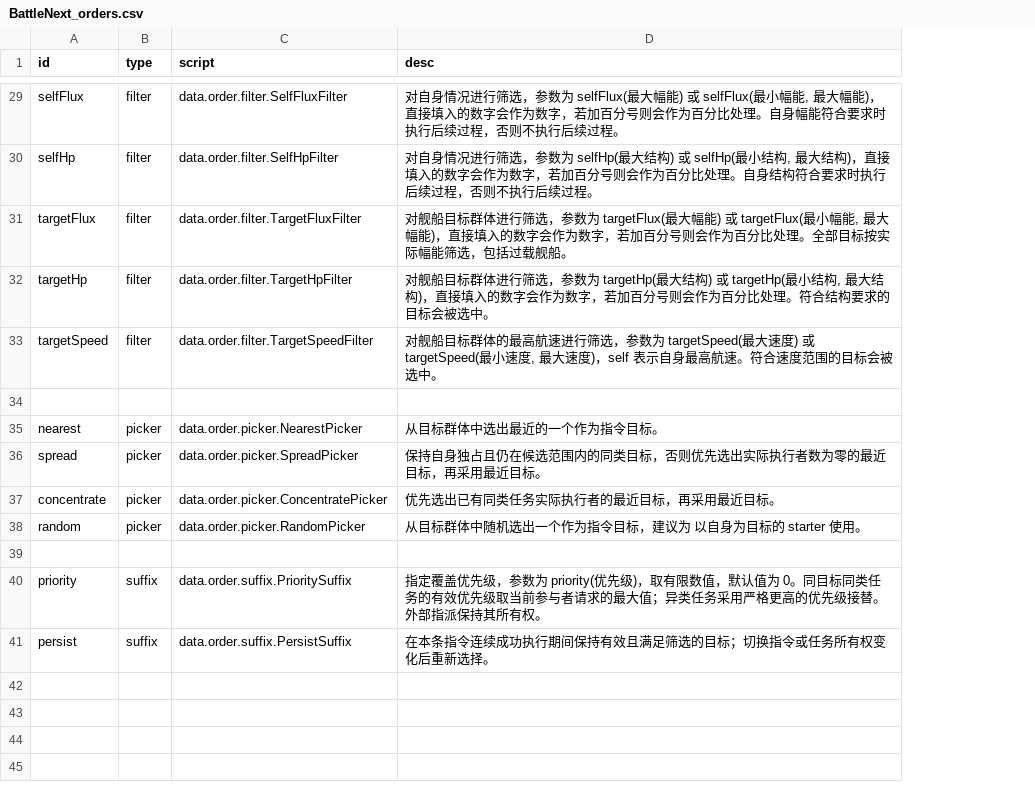
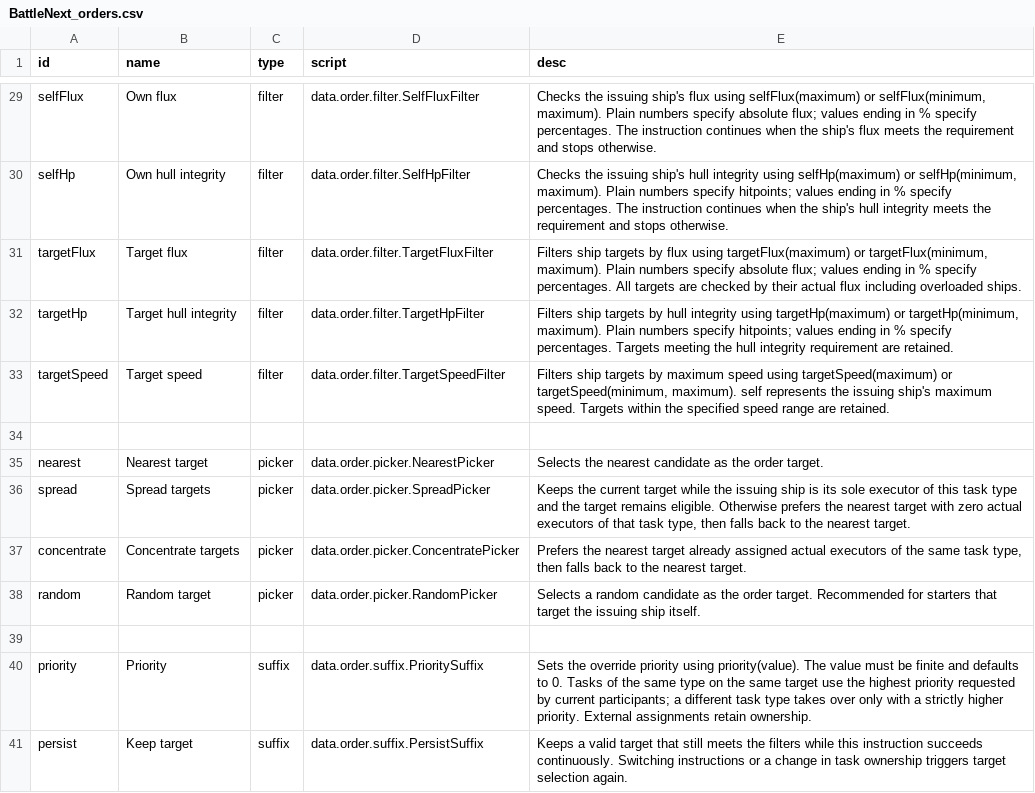
Before and after one commit to 1847905557/StarsectorBattleNext, a CSV file: data/config/BattleNext_orders.csv, drawn as a sheet; only a part is shown, gaps mark what is left out; addresses are those after the commit; the diff covers the shown part only; the diff names each change by its address in the sheet, - before the commit and + after, or states it on an @@ line.

```diff
--- a/data/config/BattleNext_orders.csv
+++ b/data/config/BattleNext_orders.csv
+column B (name), rows 29-41: Own flux | Own hull integrity | Target flux | Target hull integrity | Target speed |  | Nearest target | Spread targets | Concentrate targets | Random target |  | Priority | Keep target
-E29 (desc): 对自身情况进行筛选，参数为 selfFlux(最大幅能) 或 selfFlux(最小幅能, 最大幅能)，直接填入的数字会作为数字，若加百分号则会作为百分比处理。自身幅能符合要求时执行后续过程，否则不执行后续过程。
+E29 (desc): Checks the issuing ship's flux using selfFlux(maximum) or selfFlux(minimum, maximum). Plain numbers specify absolute flux; values ending in % specify percentages. The instruction continues when the ship's flux meets the requirement and stops otherwise.
-E30 (desc): 对自身情况进行筛选，参数为 selfHp(最大结构) 或 selfHp(最小结构, 最大结构)，直接填入的数字会作为数字，若加百分号则会作为百分比处理。自身结构符合要求时执行后续过程，否则不执行后续过程。
+E30 (desc): Checks the issuing ship's hull integrity using selfHp(maximum) or selfHp(minimum, maximum). Plain numbers specify hitpoints; values ending in % specify percentages. The instruction continues when the ship's hull integrity meets the requirement and stops otherwise.
-E31 (desc): 对舰船目标群体进行筛选，参数为 targetFlux(最大幅能) 或 targetFlux(最小幅能, 最大幅能)，直接填入的数字会作为数字，若加百分号则会作为百分比处理。全部目标按实际幅能筛选，包括过载舰船。
+E31 (desc): Filters ship targets by flux using targetFlux(maximum) or targetFlux(minimum, maximum). Plain numbers specify absolute flux; values ending in % specify percentages. All targets are checked by their actual flux including overloaded ships.
-E32 (desc): 对舰船目标群体进行筛选，参数为 targetHp(最大结构) 或 targetHp(最小结构, 最大结构)，直接填入的数字会作为数字，若加百分号则会作为百分比处理。符合结构要求的目标会被选中。
+E32 (desc): Filters ship targets by hull integrity using targetHp(maximum) or targetHp(minimum, maximum). Plain numbers specify hitpoints; values ending in % specify percentages. Targets meeting the hull integrity requirement are retained.
-E33 (desc): 对舰船目标群体的最高航速进行筛选，参数为 targetSpeed(最大速度) 或 targetSpeed(最小速度, 最大速度)，self 表示自身最高航速。符合速度范围的目标会被选中。
+E33 (desc): Filters ship targets by maximum speed using targetSpeed(maximum) or targetSpeed(minimum, maximum). self represents the issuing ship's maximum speed. Targets within the specified speed range are retained.
-E35 (desc): 从目标群体中选出最近的一个作为指令目标。
+E35 (desc): Selects the nearest candidate as the order target.
-E36 (desc): 保持自身独占且仍在候选范围内的同类目标，否则优先选出实际执行者数为零的最近目标，再采用最近目标。
+E36 (desc): Keeps the current target while the issuing ship is its sole executor of this task type and the target remains eligible. Otherwise prefers the nearest target with zero actual executors of that task type, then falls back to the nearest target.
-E37 (desc): 优先选出已有同类任务实际执行者的最近目标，再采用最近目标。
+E37 (desc): Prefers the nearest target already assigned actual executors of the same task type, then falls back to the nearest target.
-E38 (desc): 从目标群体中随机选出一个作为指令目标，建议为 以自身为目标的 starter 使用。
+E38 (desc): Selects a random candidate as the order target. Recommended for starters that target the issuing ship itself.
-E40 (desc): 指定覆盖优先级，参数为 priority(优先级)，取有限数值，默认值为 0。同目标同类任务的有效优先级取当前参与者请求的最大值；异类任务采用严格更高的优先级接替。外部指派保持其所有权。
+E40 (desc): Sets the override priority using priority(value). The value must be finite and defaults to 0. Tasks of the same type on the same target use the highest priority requested by current participants; a different task type takes over only with a strictly higher priority. External assignments retain ownership.
-E41 (desc): 在本条指令连续成功执行期间保持有效且满足筛选的目标；切换指令或任务所有权变化后重新选择。
+E41 (desc): Keeps a valid target that still meets the filters while this instruction succeeds continuously. Switching instructions or a change in task ownership triggers target selection again.
```
Also changed, not shown: 24 edited cells elsewhere in this file, data/config/BattleNext_restrictions.csv, 27 other files.
